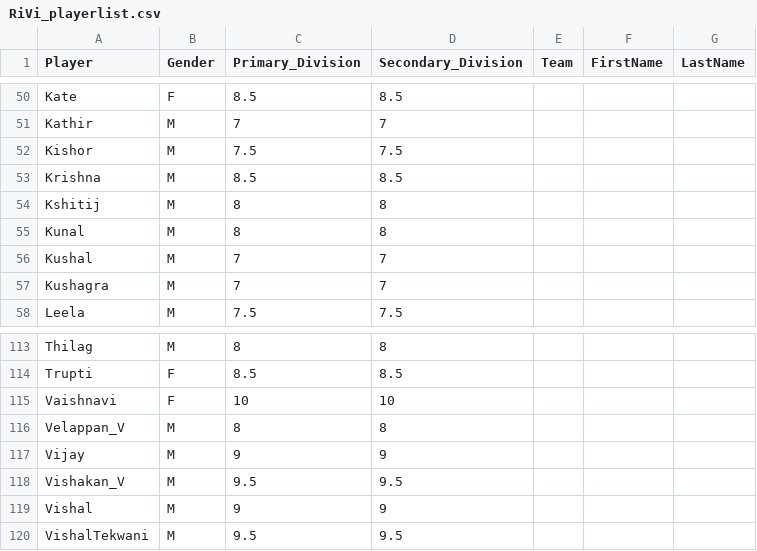
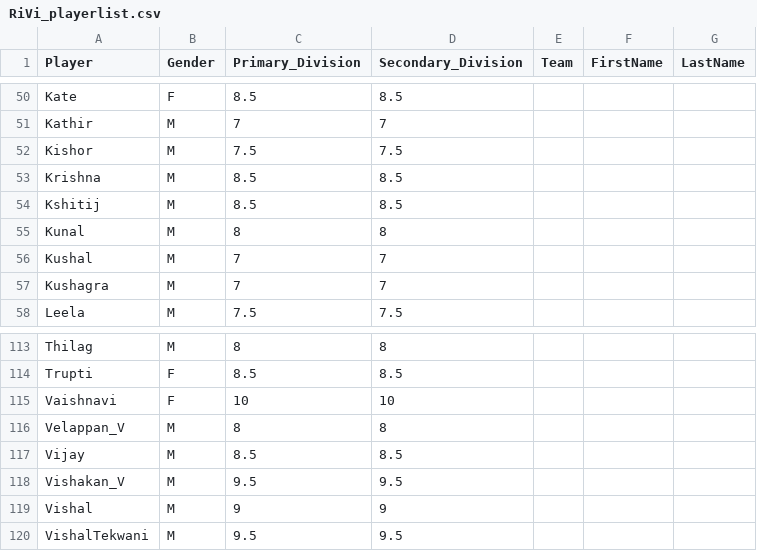
Before and after one commit to jayachandrangs/cbc, a CSV file: RiVi_playerlist.csv, drawn as a sheet; only a part is shown, gaps mark what is left out.

Commit message:
Vijayspecial.csv

```diff
--- a/RiVi_playerlist.csv
+++ b/RiVi_playerlist.csv
@@ -53,3 +53,3 @@ Kishor,M,7.5,7.5,,,,
 Krishna,M,8.5,8.5,,,,
-Kshitij,M,8,8,,,,
+Kshitij,M,8.5,8.5,,,,
 Kunal,M,8,8,,,,
@@ -116,3 +116,3 @@ Vaishnavi,F,10,10,,,,
 Velappan_V,M,8,8,,,,
-Vijay,M,9,9,,,,
+Vijay,M,8.5,8.5,,,,
 Vishakan_V,M,9.5,9.5,,,,
```
